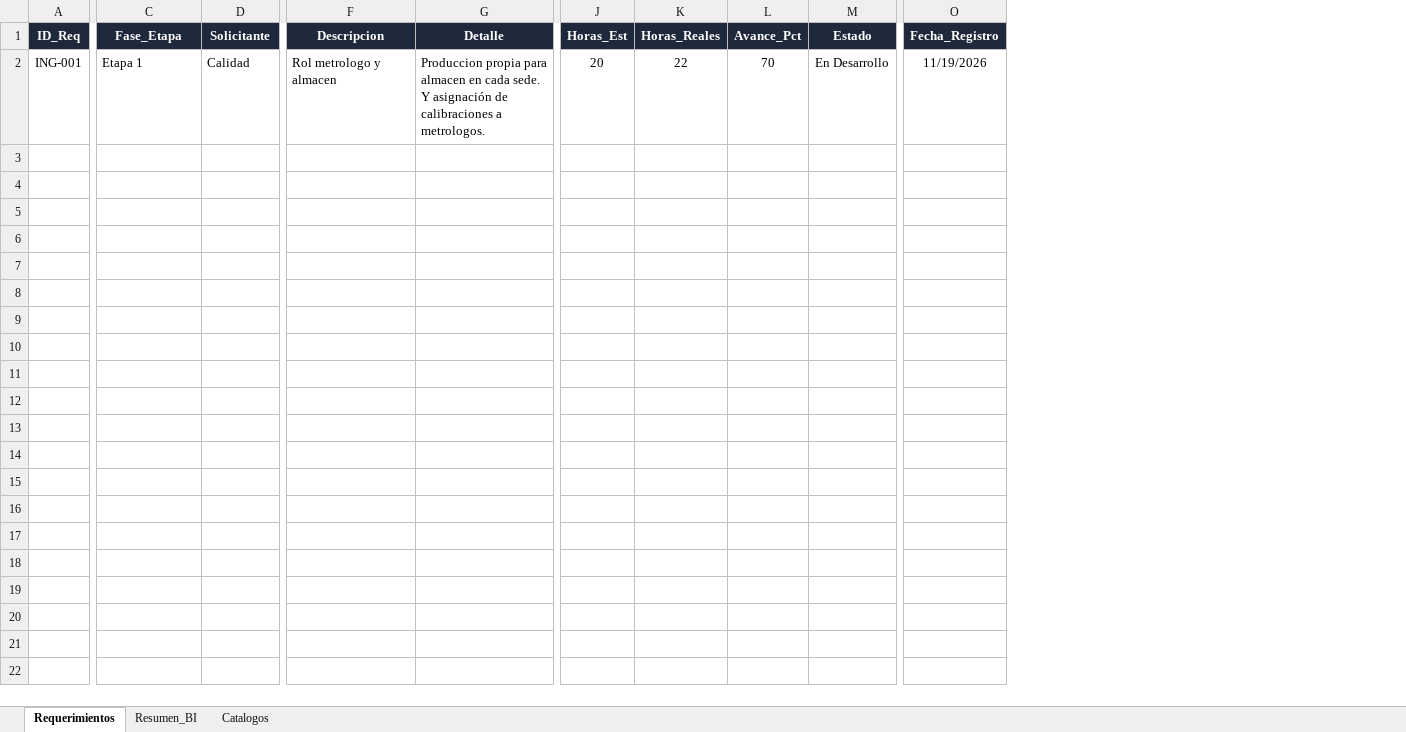
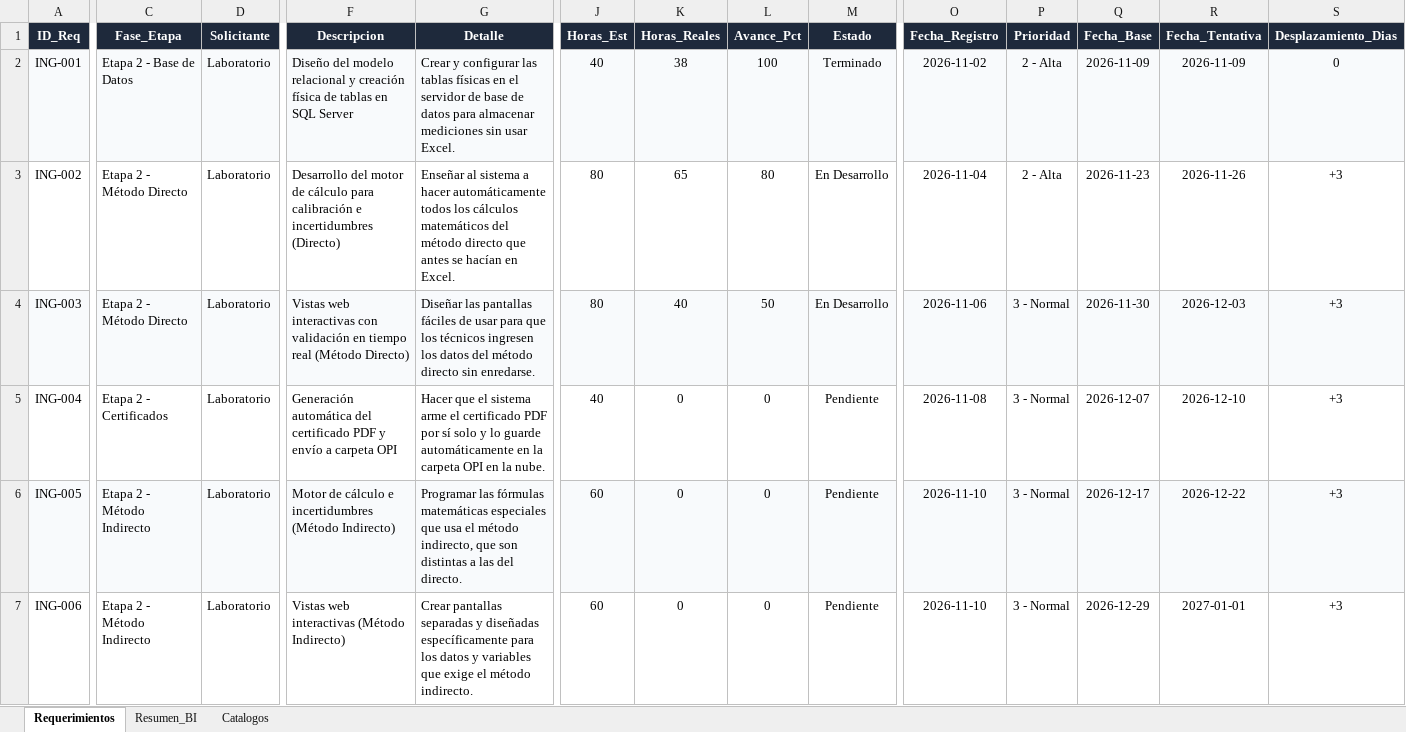
Before and after one commit to morenomolinasamantha-wq/control-avance-ingenieria, an Excel workbook: requerimientos_ingenieria.xlsx, sheet Requerimientos, drawn as a sheet; only a part is shown, gaps mark what is left out; values as stored, in another font and other column widths than the file's, no borders; conditional formats not drawn; rows hold the shown columns only; the diff covers the shown part only; the diff names each change by its address in the sheet, - before the commit and + after, or states it on an @@ line.

Commit message:
Agregar calculo de fechas tentativas y priorizacion en cascada

```diff
--- a/requerimientos_ingenieria.xlsx (sheet Requerimientos)
+++ b/requerimientos_ingenieria.xlsx (sheet Requerimientos)
+column P (Prioridad), row 2: 2 - Alta
+column Q (Fecha_Base), row 2: 2026-11-09
+column R (Fecha_Tentativa), row 2: 2026-11-09
+column S (Desplazamiento_Dias), row 2: 0
-A2:O2 fill: none
+A2:O2 fill: #F8FAFC
-C2 (Fase_Etapa): Etapa 1
+C2 (Fase_Etapa): Etapa 2 - Base de Datos
-D2 (Solicitante): Calidad
+D2 (Solicitante): Laboratorio
-F2 (Descripcion): Rol metrologo y almacen
+F2 (Descripcion): Diseño del modelo relacional y creación física de tablas en SQL Server
-G2 (Detalle): Produccion propia para almacen en cada sede. Y asignación de calibraciones a metrologos.
+G2 (Detalle): Crear y configurar las tablas físicas en el servidor de base de datos para almacenar mediciones sin usar Excel.
-J2 (Horas_Est): 20
+J2 (Horas_Est): 40
-K2 (Horas_Reales): 22
+K2 (Horas_Reales): 38
-L2 (Avance_Pct): 70
+L2 (Avance_Pct): 100
-M2 (Estado): En Desarrollo
+M2 (Estado): Terminado
-O2 (Fecha_Registro): 11/19/2026
+O2 (Fecha_Registro): 2026-11-02
+row 3: ING-002 | Etapa 2 - Método Directo | Laboratorio | Desarrollo del motor de cálculo para calibración e incertidumbres (Directo) | Enseñar al sistema a hacer automáticamente todos los cálculos matemáticos del método directo que antes se hacían en Excel. | 80 | 65 | 80 | En Desarrollo | 2026-11-04 | 2 - Alta | 2026-11-23 | 2026-11-26 | +3
+row 4: ING-003 | Etapa 2 - Método Directo | Laboratorio | Vistas web interactivas con validación en tiempo real (Método Directo) | Diseñar las pantallas fáciles de usar para que los técnicos ingresen los datos del método directo sin enredarse. | 80 | 40 | 50 | En Desarrollo | 2026-11-06 | 3 - Normal | 2026-11-30 | 2026-12-03 | +3
+row 5: ING-004 | Etapa 2 - Certificados | Laboratorio | Generación automática del certificado PDF y envío a carpeta OPI | Hacer que el sistema arme el certificado PDF por sí solo y lo guarde automáticamente en la carpeta OPI en la nube. | 40 | 0 | 0 | Pendiente | 2026-11-08 | 3 - Normal | 2026-12-07 | 2026-12-10 | +3
+row 6: ING-005 | Etapa 2 - Método Indirecto | Laboratorio | Motor de cálculo e incertidumbres (Método Indirecto) | Programar las fórmulas matemáticas especiales que usa el método indirecto, que son distintas a las del directo. | 60 | 0 | 0 | Pendiente | 2026-11-10 | 3 - Normal | 2026-12-17 | 2026-12-22 | +3
+row 7: ING-006 | Etapa 2 - Método Indirecto | Laboratorio | Vistas web interactivas (Método Indirecto) | Crear pantallas separadas y diseñadas específicamente para los datos y variables que exige el método indirecto. | 60 | 0 | 0 | Pendiente | 2026-11-10 | 3 - Normal | 2026-12-29 | 2027-01-01 | +3
```
Also changed, not shown: 5 added rows and cell formats elsewhere in this sheet, sheet Resumen_BI, sheet Catalogos, charts or pictures, 2 other files.
